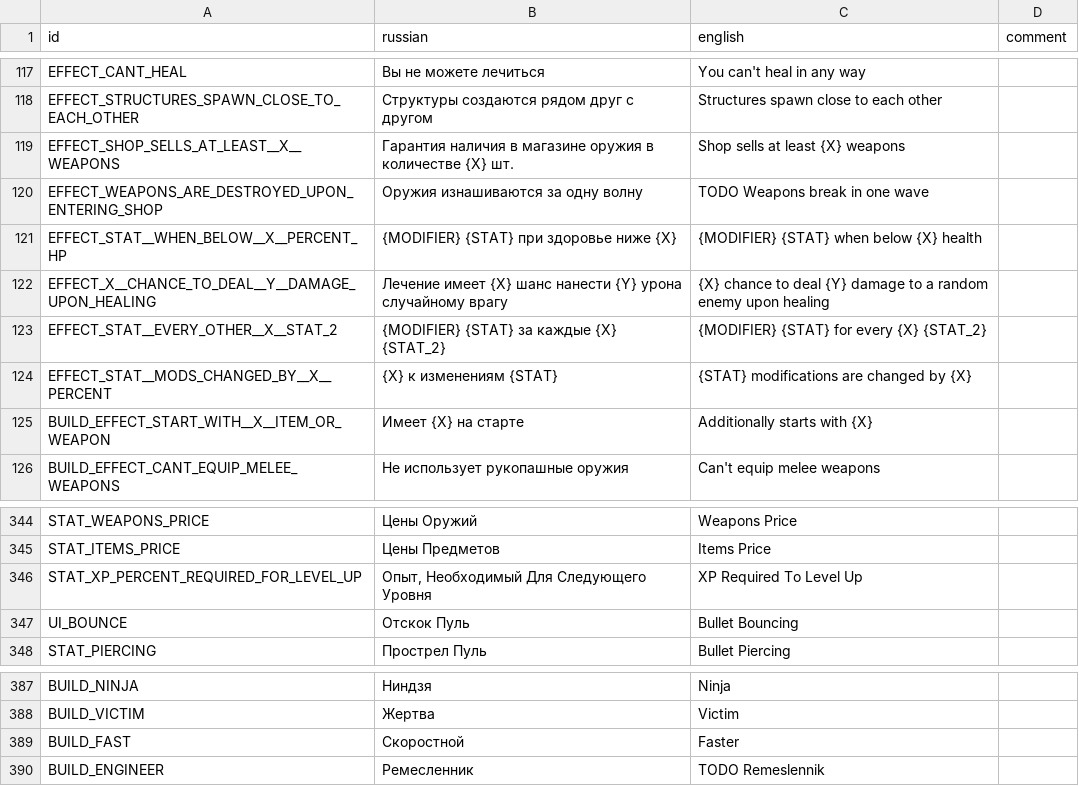
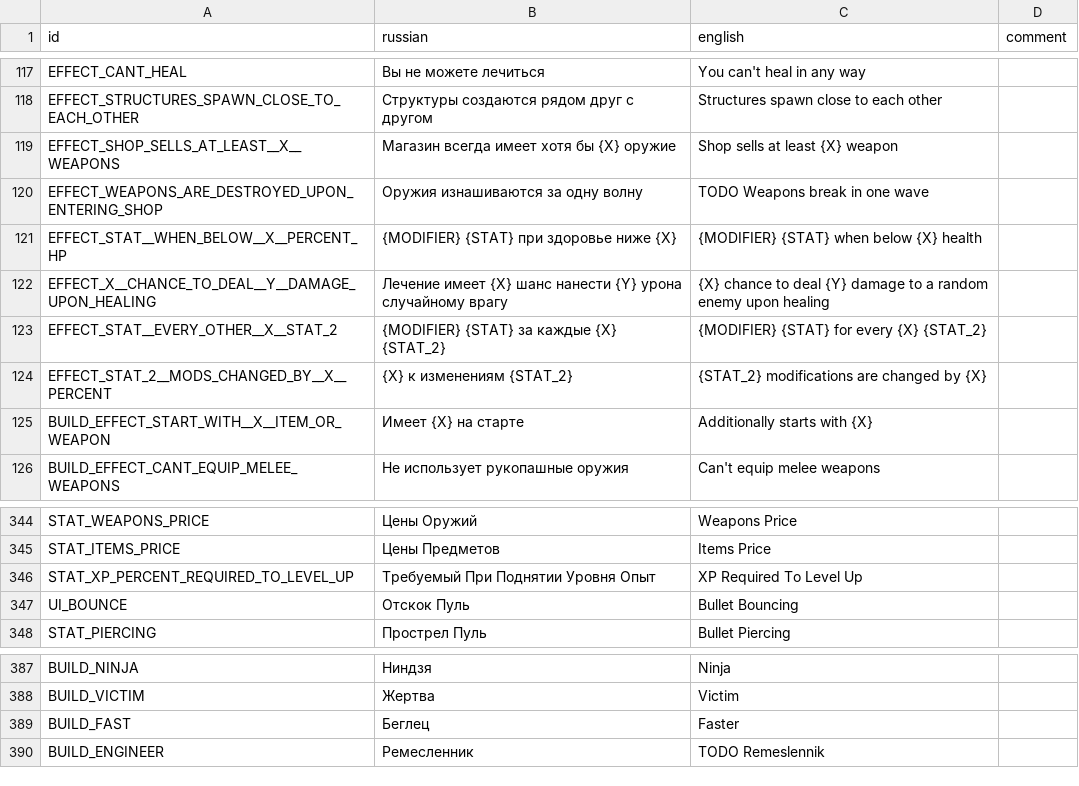
Before and after one commit to hulvdan/cookier, a CSV file: assets/localization.csv, drawn as a sheet; only a part is shown, gaps mark what is left out.

```diff
--- a/assets/localization.csv
+++ b/assets/localization.csv
@@ -118,3 +118,3 @@ EFFECT_CANT_HEAL;Вы не можете лечиться;You can't heal in any w
 EFFECT_STRUCTURES_SPAWN_CLOSE_TO_EACH_OTHER;Структуры создаются рядом друг с другом;Structures spawn close to each other;
-EFFECT_SHOP_SELLS_AT_LEAST__X__WEAPONS;Гарантия наличия в магазине оружия в количестве {X} шт.;Shop sells at least {X} weapons;
+EFFECT_SHOP_SELLS_AT_LEAST__X__WEAPONS;Магазин всегда имеет хотя бы {X} оружие;Shop sells at least {X} weapon;
 EFFECT_WEAPONS_ARE_DESTROYED_UPON_ENTERING_SHOP;Оружия изнашиваются за одну волну;TODO Weapons break in one wave;
@@ -123,3 +123,3 @@ EFFECT_X__CHANCE_TO_DEAL__Y__DAMAGE_UPON_HEALING;Лечение имеет {X}
 EFFECT_STAT__EVERY_OTHER__X__STAT_2;{MODIFIER} {STAT} за каждые {X} {STAT_2};{MODIFIER} {STAT} for every {X} {STAT_2};
-EFFECT_STAT__MODS_CHANGED_BY__X__PERCENT;{X} к изменениям {STAT};{STAT} modifications are changed by {X};
+EFFECT_STAT_2__MODS_CHANGED_BY__X__PERCENT;{X} к изменениям {STAT_2};{STAT_2} modifications are changed by {X};
 BUILD_EFFECT_START_WITH__X__ITEM_OR_WEAPON;Имеет {X} на старте;Additionally starts with {X};
@@ -345,3 +345,3 @@ STAT_WEAPONS_PRICE;Цены Оружий;Weapons Price;
 STAT_ITEMS_PRICE;Цены Предметов;Items Price;
-STAT_XP_PERCENT_REQUIRED_FOR_LEVEL_UP;Опыт, Необходимый Для Следующего Уровня;XP Required To Level Up;
+STAT_XP_PERCENT_REQUIRED_TO_LEVEL_UP;Требуемый При Поднятии Уровня Опыт;XP Required To Level Up;
 UI_BOUNCE;Отскок Пуль;Bullet Bouncing;
@@ -388,3 +388,3 @@ BUILD_NINJA;Ниндзя;Ninja;
 BUILD_VICTIM;Жертва;Victim;
-BUILD_FAST;Скоростной;Faster;
+BUILD_FAST;Беглец;Faster;
 BUILD_ENGINEER;Ремесленник;TODO Remeslennik;
```
Also changed, not shown: 5 other files.
